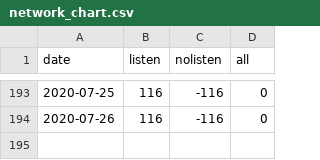
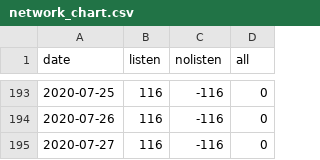
Before and after one commit to jochemin/observablehq_bitcoin, a CSV file: network_chart.csv, drawn as a sheet; only a part is shown, gaps mark what is left out.

```diff
--- a/network_chart.csv
+++ b/network_chart.csv
@@ -194 +194,2 @@ date,listen,nolisten,all
 2020-07-26,116,-116,0
+2020-07-27,116,-116,0
```
Also changed, not shown: listen.csv, nolisten.csv.
